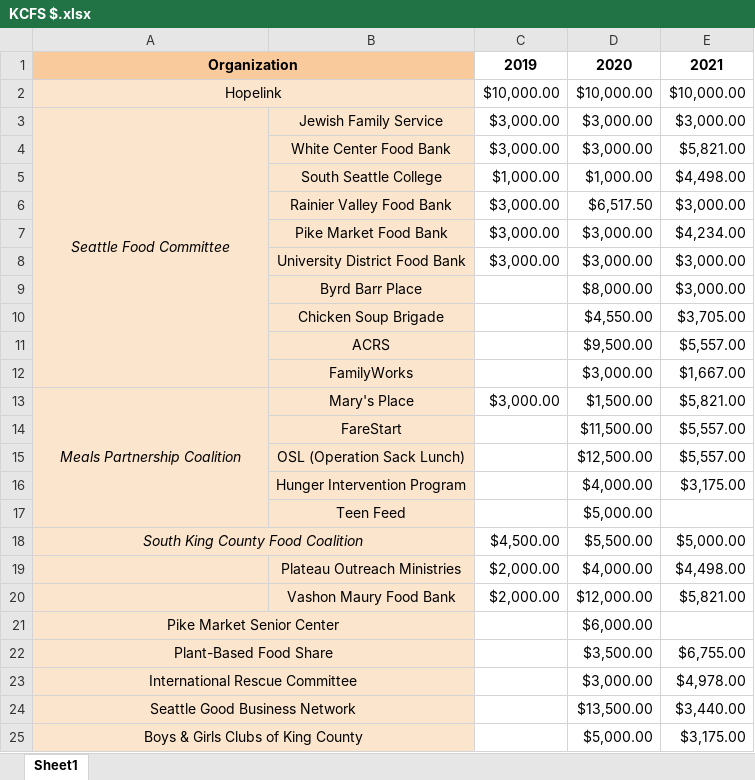
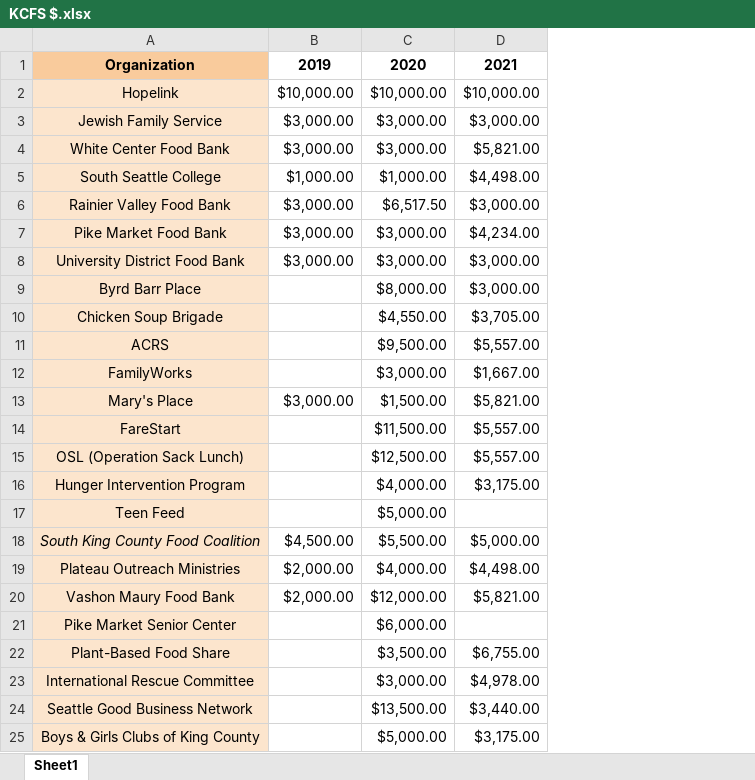
Before and after one commit to jmaynard-zhang/harvest-against-hunger, an Excel workbook: Datasets/KCFS $.xlsx, sheet Sheet1, drawn as a sheet; only a part is shown; values as stored, in another font and other column widths than the file's, no borders; charts and pictures not drawn; the diff covers the shown part only; the diff names each change by its address in the sheet, - before the commit and + after, or states it on an @@ line.

```diff
--- a/Datasets/KCFS $.xlsx (sheet Sheet1)
+++ b/Datasets/KCFS $.xlsx (sheet Sheet1)
-column B, rows 3-20: Jewish Family Service | White Center Food Bank | South Seattle College | Rainier Valley Food Bank | Pike Market Food Bank | University District Food Bank | Byrd Barr Place | Chicken Soup Brigade | ACRS | FamilyWorks | Mary's Place | FareStart | OSL (Operation Sack Lunch) | Hunger Intervention Program | Teen Feed |  | Plateau Outreach Ministries | Vashon Maury Food Bank
-A1:B1 merged
-A2:B2 merged
-A3: Seattle Food Committee
+A3: Jewish Family Service
-A3 italic: on
+A3 italic: off
-A3:A12 merged
-A4: (empty)
+A4: White Center Food Bank
-A4:A12 fill: none
+A4:A12 fill: #FCE5CD
-A5: (empty)
+A5: South Seattle College
-A6: (empty)
+A6: Rainier Valley Food Bank
-A7: (empty)
+A7: Pike Market Food Bank
-A8: (empty)
+A8: University District Food Bank
-A9: (empty)
+A9: Byrd Barr Place
-A10: (empty)
+A10: Chicken Soup Brigade
-A11: (empty)
+A11: ACRS
-A12: (empty)
+A12: FamilyWorks
-A13: Meals Partnership Coalition
+A13: Mary's Place
-A13 italic: on
+A13 italic: off
-A13:A17 merged
-A14: (empty)
+A14: FareStart
-A14:A17 fill: none
+A14:A17 fill: #FCE5CD
-A15: (empty)
+A15: OSL (Operation Sack Lunch)
-A16: (empty)
+A16: Hunger Intervention Program
-A17: (empty)
+A17: Teen Feed
-A18:B18 merged
-A19: (empty)
+A19: Plateau Outreach Ministries
-A20: (empty)
+A20: Vashon Maury Food Bank
-A21:B21 merged
-A22:B22 merged
-A23:B23 merged
-A24:B24 merged
-A25:B25 merged
```
Also changed, not shown: 2 removed rows and merged cells elsewhere in this sheet, charts or pictures, 2 other files.
